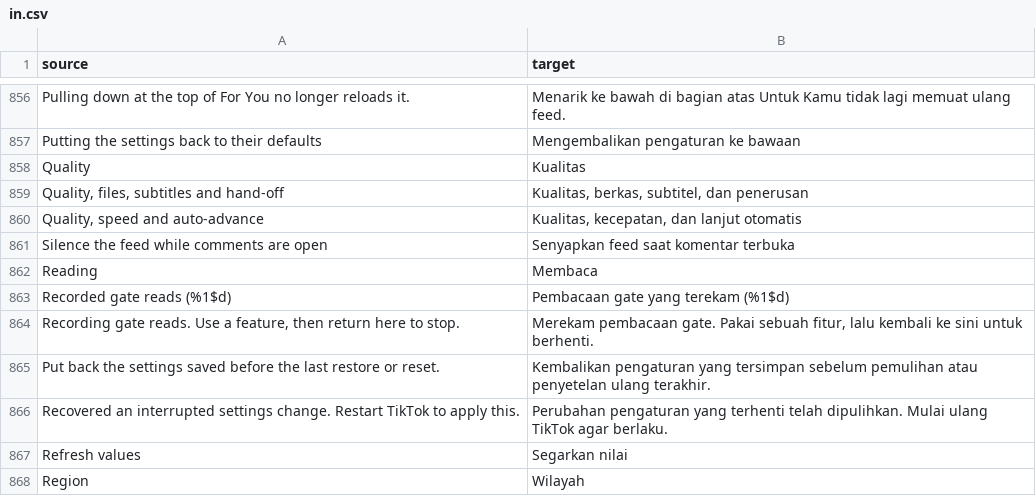
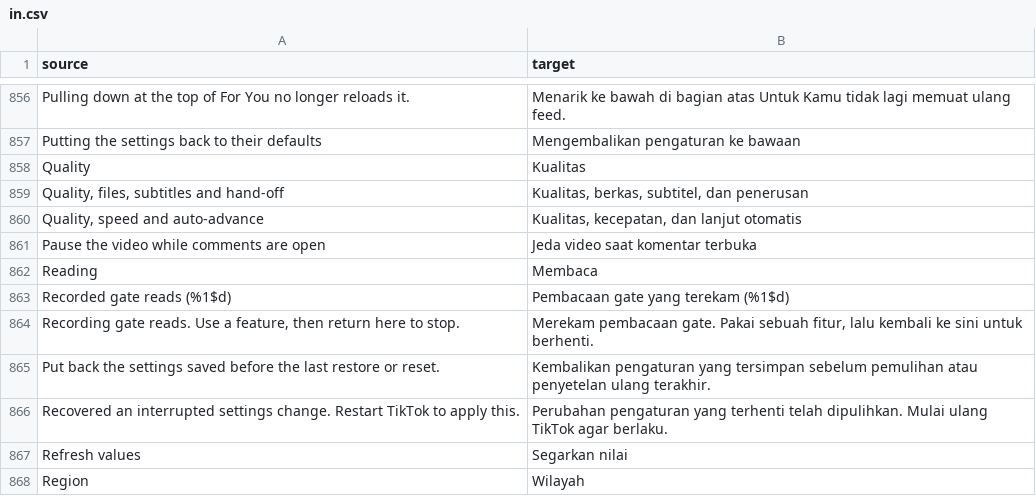
Before and after one commit to Nezumi-2711/HushFeed, a CSV file: extensions/tiktok/src/main/l10n/in.csv, drawn as a sheet; only a part is shown, gaps mark what is left out; removed rows and columns are numbered as before the commit, all else as after; the diff names each change by its address in the sheet, - before the commit and + after, or states it on an @@ line.

Commit message:
fix(settings): call the comment pause row what it does
"Silence the feed while comments are open" pauses the video, and a
reporter on 0.71.2 read it as sound only. The row is now "Pause the
video while comments are open" in every language; the setting key is
unchanged, so saved choices carry over.

```diff
--- a/extensions/tiktok/src/main/l10n/in.csv
+++ b/extensions/tiktok/src/main/l10n/in.csv
-row 861: Silence the feed while comments are open | Senyapkan feed saat komentar terbuka
+row 861: Pause the video while comments are open | Jeda video saat komentar terbuka
```
Also changed, not shown: extensions/tiktok/src/main/l10n/de.tsv, extensions/tiktok/src/main/l10n/en.csv, 17 other files.
